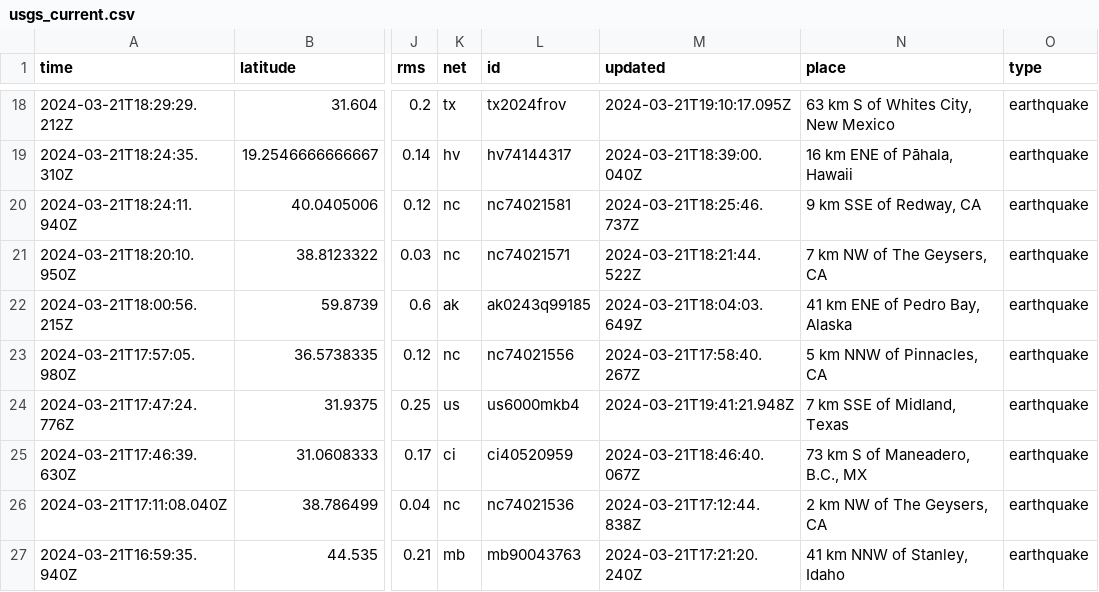
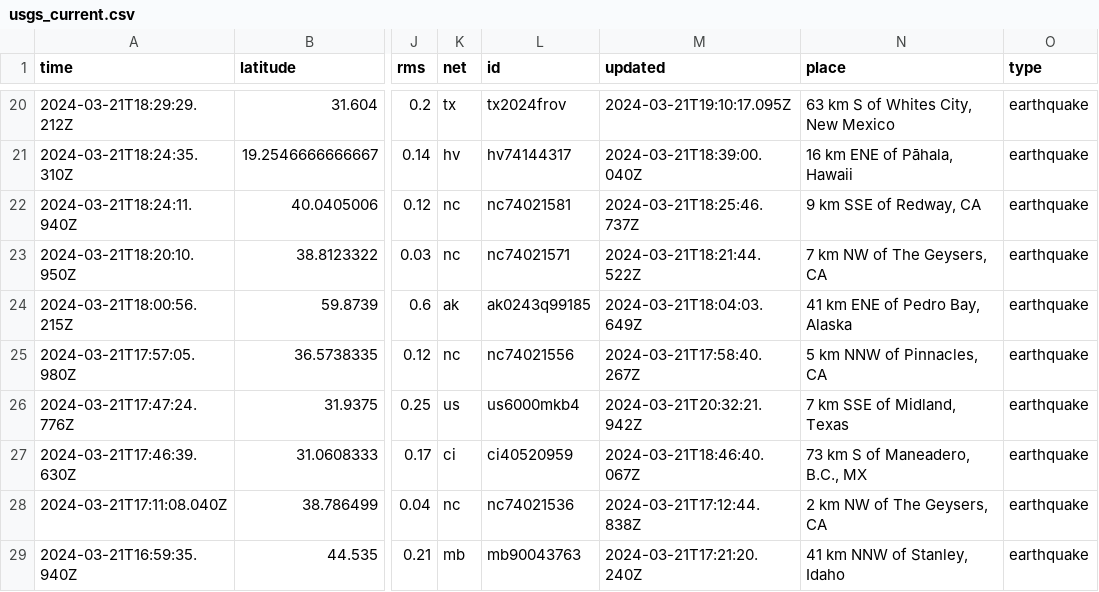
Before and after one commit to namakshenas/Github-Action-Data-Pipeline, a CSV file: usgs_current.csv, drawn as a sheet; only a part is shown, gaps mark what is left out; addresses are those after the commit; the diff covers the shown part only; the diff names each change by its address in the sheet, - before the commit and + after, or states it on an @@ line.

```diff
--- a/usgs_current.csv
+++ b/usgs_current.csv
-M26 (updated): 2024-03-21T19:41:21.948Z
+M26 (updated): 2024-03-21T20:32:21.942Z
```
Also changed, not shown: 5 added rows and 4 removed rows elsewhere in this file.
